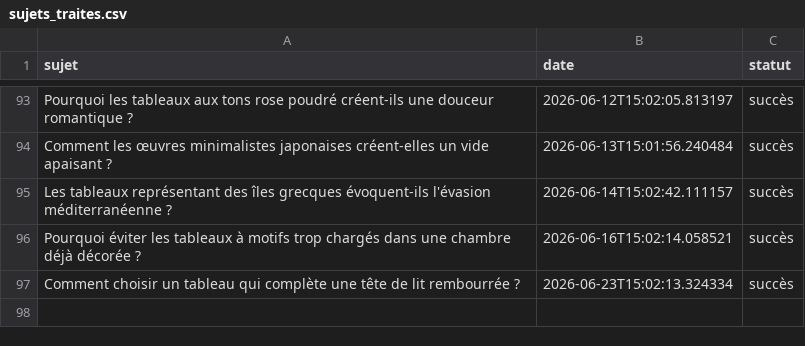
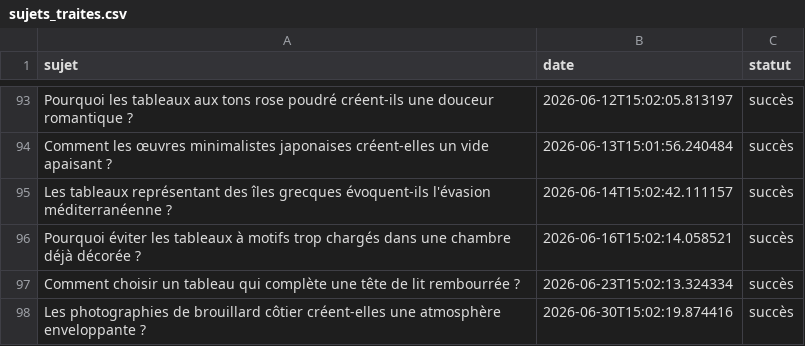
Before and after one commit to Metalosmose21/Chambre-1-, a CSV file: sujets_traites.csv, drawn as a sheet; only a part is shown, gaps mark what is left out.

```diff
--- a/sujets_traites.csv
+++ b/sujets_traites.csv
@@ -97 +97,2 @@ Pourquoi éviter les tableaux à motifs trop chargés dans une chambre déjà d
 Comment choisir un tableau qui complète une tête de lit rembourrée ?,2026-06-23T15:02:13.324334,succès
+Les photographies de brouillard côtier créent-elles une atmosphère enveloppante ?,2026-06-30T15:02:19.874416,succès
```
Also changed, not shown: sujets.csv.
